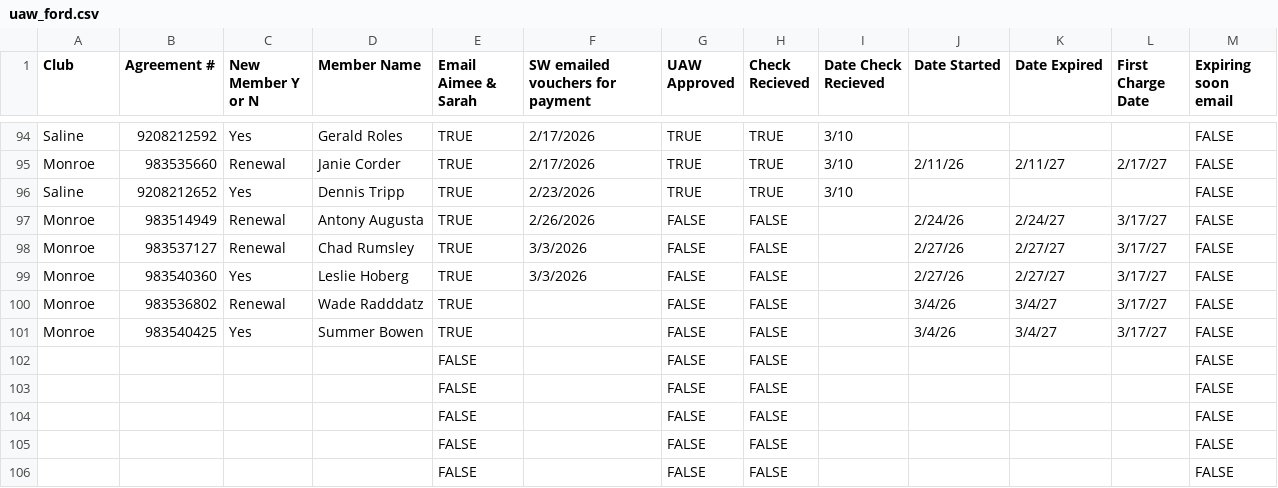
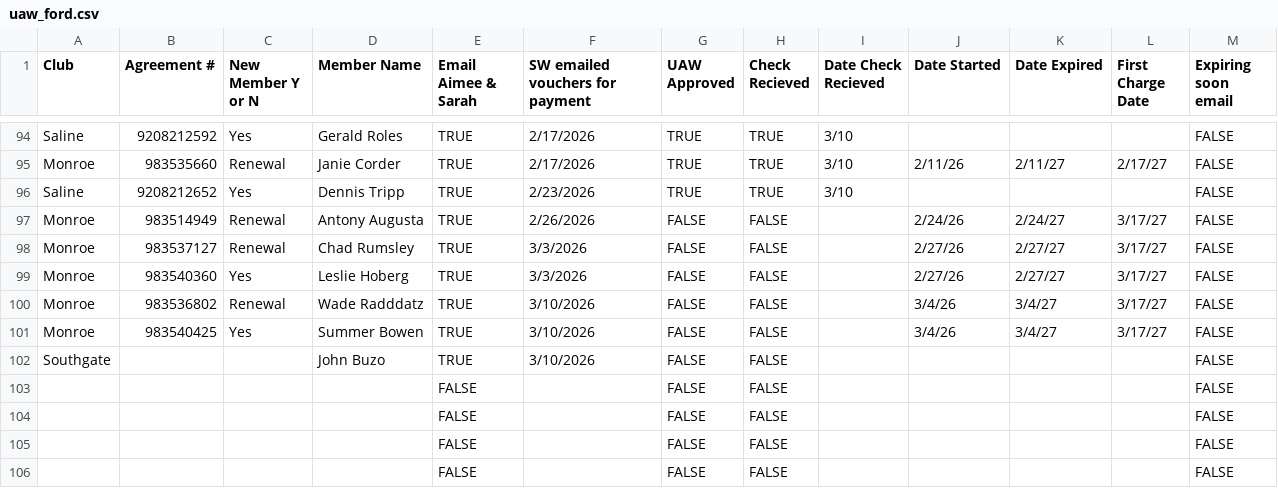
Before and after one commit to ezcpu/HW-Dashboard, a CSV file: data/uaw_ford.csv, drawn as a sheet; only a part is shown, gaps mark what is left out.

```diff
--- a/data/uaw_ford.csv
+++ b/data/uaw_ford.csv
@@ -99,5 +99,5 @@ Monroe,983537127,Renewal,Chad Rumsley,TRUE,3/3/2026,FALSE,FALSE,,2/27/26,2/27/27
 Monroe,983540360,Yes,Leslie Hoberg,TRUE,3/3/2026,FALSE,FALSE,,2/27/26,2/27/27,3/17/27,FALSE
-Monroe,983536802,Renewal,Wade Radddatz,TRUE,,FALSE,FALSE,,3/4/26,3/4/27,3/17/27,FALSE
-Monroe,983540425,Yes,Summer Bowen,TRUE,,FALSE,FALSE,,3/4/26,3/4/27,3/17/27,FALSE
-,,,,FALSE,,FALSE,FALSE,,,,,FALSE
+Monroe,983536802,Renewal,Wade Radddatz,TRUE,3/10/2026,FALSE,FALSE,,3/4/26,3/4/27,3/17/27,FALSE
+Monroe,983540425,Yes,Summer Bowen,TRUE,3/10/2026,FALSE,FALSE,,3/4/26,3/4/27,3/17/27,FALSE
+Southgate,,,John Buzo,TRUE,3/10/2026,FALSE,FALSE,,,,,FALSE
 ,,,,FALSE,,FALSE,FALSE,,,,,FALSE
```
Also changed, not shown: data/partners.csv.
